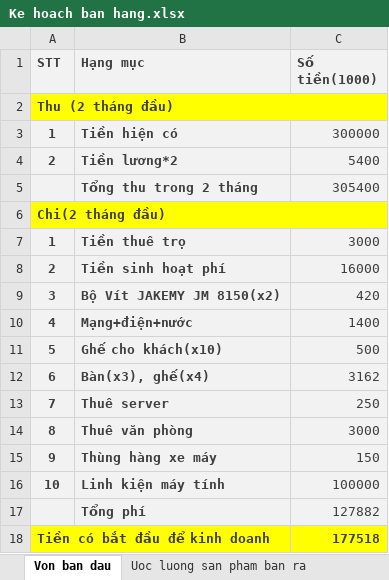
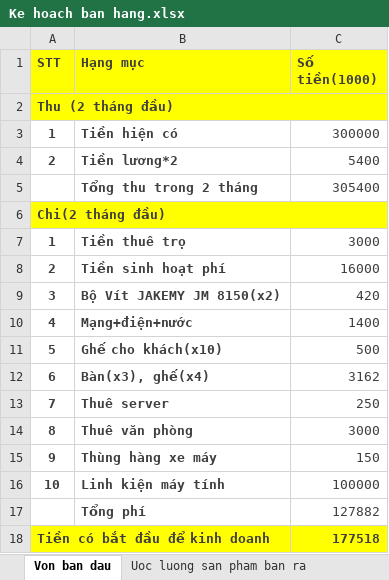
Before and after one commit to phantomkk/syb, an Excel workbook: Ke hoach ban hang.xlsx, sheet Von ban dau, drawn as a sheet; values as stored, in another font and other column widths than the file's, no borders; the diff names each change by its address in the sheet, - before the commit and + after, or states it on an @@ line.

```diff
--- a/Ke hoach ban hang.xlsx (sheet Von ban dau)
+++ b/Ke hoach ban hang.xlsx (sheet Von ban dau)
-A1:C1 fill: #F2F2F2
+A1:C1 fill: #FFFF00
-A3:C5 fill: #F2F2F2
+A3:C5 fill: none
-A7:C17 fill: #F2F2F2
+A7:C17 fill: none
```
Also changed, not shown: sheet Uoc luong san pham ban ra, sheet Chi phi & Gia thanh, sheet Von dau tu & von luu dong, other sheet tabs.
